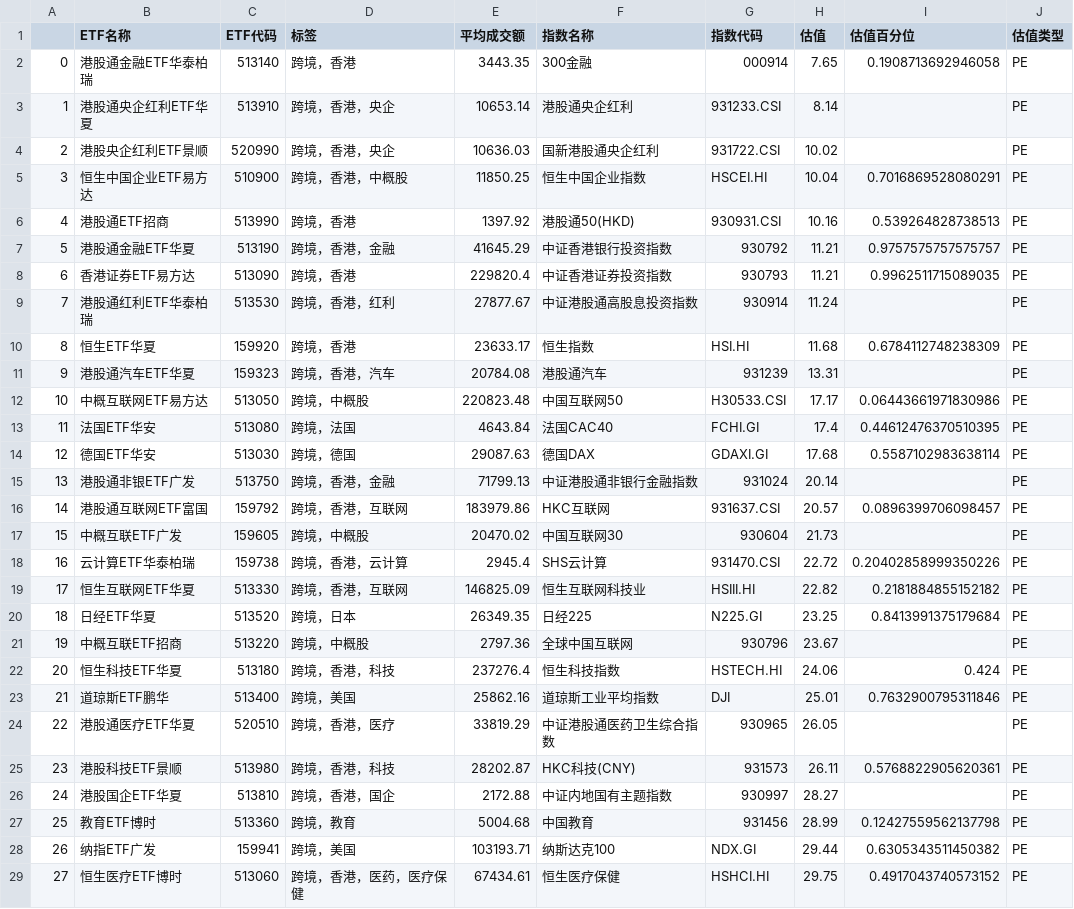
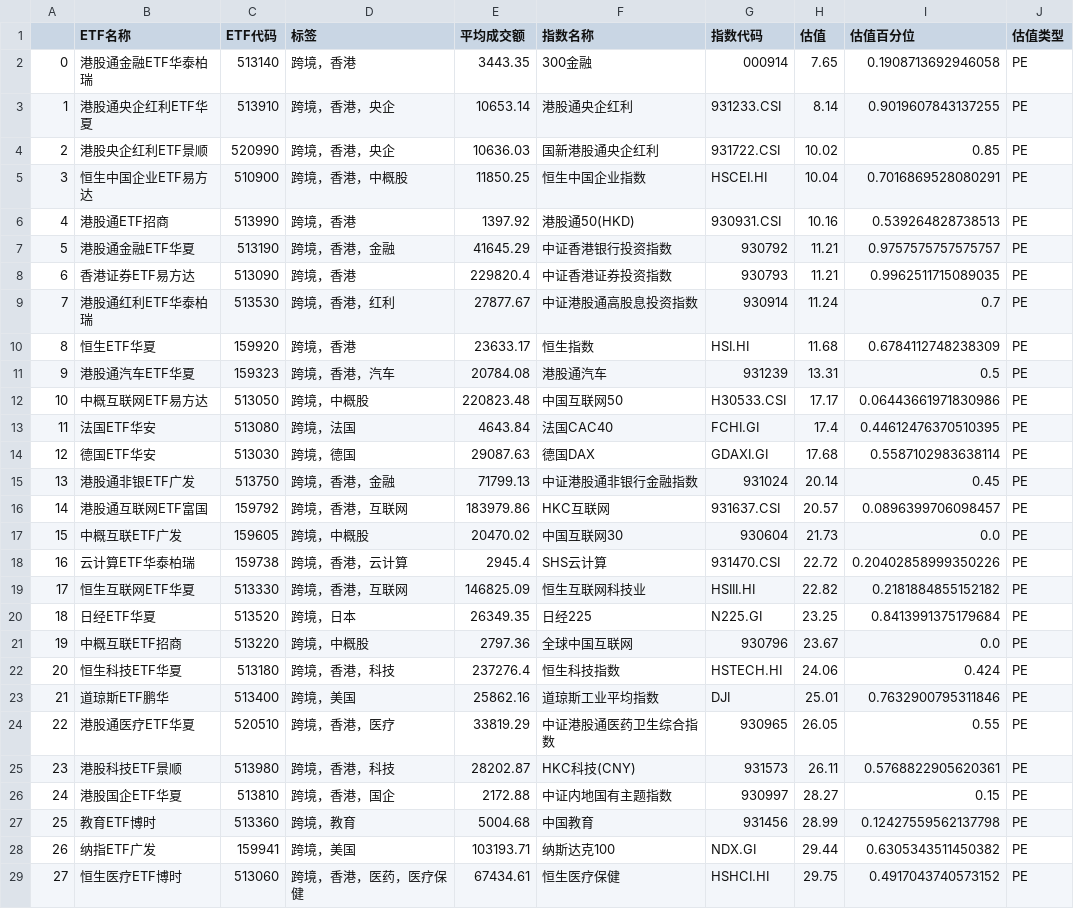
Before and after one commit to tcfh2016/anetf, a CSV file: mail/etf_crossborder_sorted.csv, drawn as a sheet; only a part is shown; the diff covers the shown part only.

```diff
--- a/mail/etf_crossborder_sorted.csv
+++ b/mail/etf_crossborder_sorted.csv
@@ -2,4 +2,4 @@
 0,港股通金融ETF华泰柏瑞,513140,跨境，香港,3443.35,300金融,000914,7.65,0.1908713692946058,PE
-1,港股通央企红利ETF华夏,513910,跨境，香港，央企,10653.14,港股通央企红利,931233.CSI,8.14,,PE
-2,港股央企红利ETF景顺,520990,跨境，香港，央企,10636.03,国新港股通央企红利,931722.CSI,10.02,,PE
+1,港股通央企红利ETF华夏,513910,跨境，香港，央企,10653.14,港股通央企红利,931233.CSI,8.14,0.9019607843137255,PE
+2,港股央企红利ETF景顺,520990,跨境，香港，央企,10636.03,国新港股通央企红利,931722.CSI,10.02,0.85,PE
 3,恒生中国企业ETF易方达,510900,跨境，香港，中概股,11850.25,恒生中国企业指数,HSCEI.HI,10.04,0.7016869528080291,PE
@@ -8,5 +8,5 @@
 6,香港证券ETF易方达,513090,跨境，香港,229820.4,中证香港证券投资指数,930793,11.21,0.9962511715089035,PE
-7,港股通红利ETF华泰柏瑞,513530,跨境，香港，红利,27877.67,中证港股通高股息投资指数,930914,11.24,,PE
+7,港股通红利ETF华泰柏瑞,513530,跨境，香港，红利,27877.67,中证港股通高股息投资指数,930914,11.24,0.7,PE
 8,恒生ETF华夏,159920,跨境，香港,23633.17,恒生指数,HSI.HI,11.68,0.6784112748238309,PE
-9,港股通汽车ETF华夏,159323,跨境，香港，汽车,20784.08,港股通汽车,931239,13.31,,PE
+9,港股通汽车ETF华夏,159323,跨境，香港，汽车,20784.08,港股通汽车,931239,13.31,0.5,PE
 10,中概互联网ETF易方达,513050,跨境，中概股,220823.48,中国互联网50,H30533.CSI,17.17,0.06443661971830986,PE
@@ -14,5 +14,5 @@
 12,德国ETF华安,513030,跨境，德国,29087.63,德国DAX,GDAXI.GI,17.68,0.5587102983638114,PE
-13,港股通非银ETF广发,513750,跨境，香港，金融,71799.13,中证港股通非银行金融指数,931024,20.14,,PE
+13,港股通非银ETF广发,513750,跨境，香港，金融,71799.13,中证港股通非银行金融指数,931024,20.14,0.45,PE
 14,港股通互联网ETF富国,159792,跨境，香港，互联网,183979.86,HKC互联网,931637.CSI,20.57,0.0896399706098457,PE
-15,中概互联ETF广发,159605,跨境，中概股,20470.02,中国互联网30,930604,21.73,,PE
+15,中概互联ETF广发,159605,跨境，中概股,20470.02,中国互联网30,930604,21.73,0.0,PE
 16,云计算ETF华泰柏瑞,159738,跨境，香港，云计算,2945.4,SHS云计算,931470.CSI,22.72,0.20402858999350226,PE
@@ -20,8 +20,8 @@
 18,日经ETF华夏,513520,跨境，日本,26349.35,日经225,N225.GI,23.25,0.8413991375179684,PE
-19,中概互联ETF招商,513220,跨境，中概股,2797.36,全球中国互联网,930796,23.67,,PE
+19,中概互联ETF招商,513220,跨境，中概股,2797.36,全球中国互联网,930796,23.67,0.0,PE
 20,恒生科技ETF华夏,513180,跨境，香港，科技,237276.4,恒生科技指数,HSTECH.HI,24.06,0.424,PE
 21,道琼斯ETF鹏华,513400,跨境，美国,25862.16,道琼斯工业平均指数,DJI,25.01,0.7632900795311846,PE
-22,港股通医疗ETF华夏,520510,跨境，香港，医疗,33819.29,中证港股通医药卫生综合指数,930965,26.05,,PE
+22,港股通医疗ETF华夏,520510,跨境，香港，医疗,33819.29,中证港股通医药卫生综合指数,930965,26.05,0.55,PE
 23,港股科技ETF景顺,513980,跨境，香港，科技,28202.87,HKC科技(CNY),931573,26.11,0.5768822905620361,PE
-24,港股国企ETF华夏,513810,跨境，香港，国企,2172.88,中证内地国有主题指数,930997,28.27,,PE
+24,港股国企ETF华夏,513810,跨境，香港，国企,2172.88,中证内地国有主题指数,930997,28.27,0.15,PE
 25,教育ETF博时,513360,跨境，教育,5004.68,中国教育,931456,28.99,0.12427559562137798,PE
```
Also changed, not shown: 3 edited cells elsewhere in this file, mail/etf_broad_sorted.csv, mail/etf_sector_sorted.csv, 3 other files.
